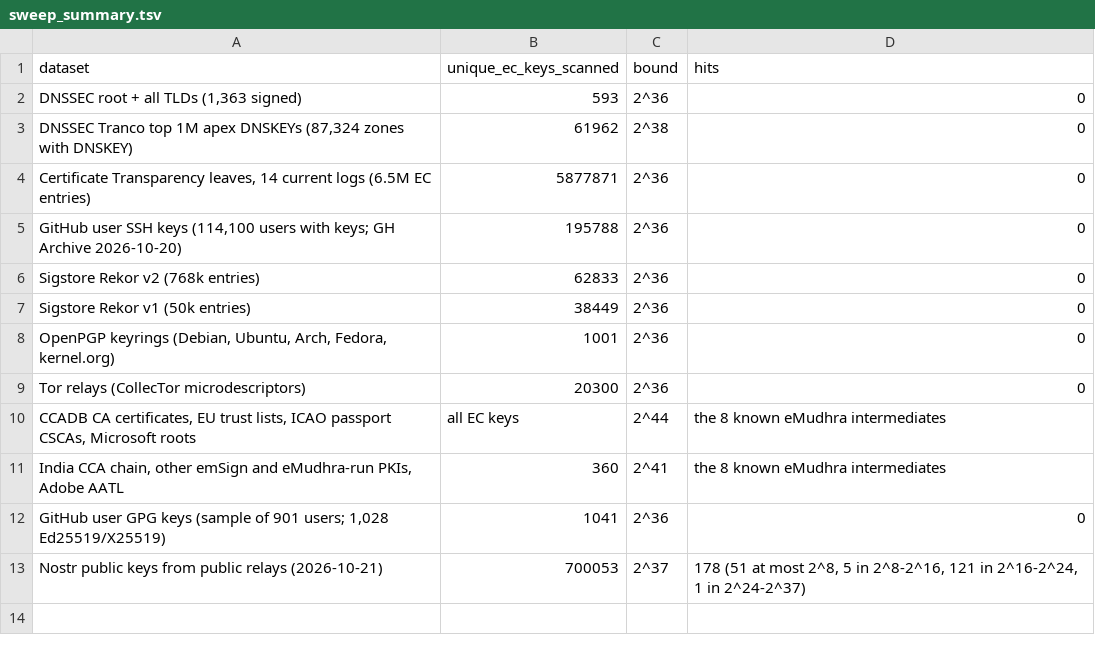
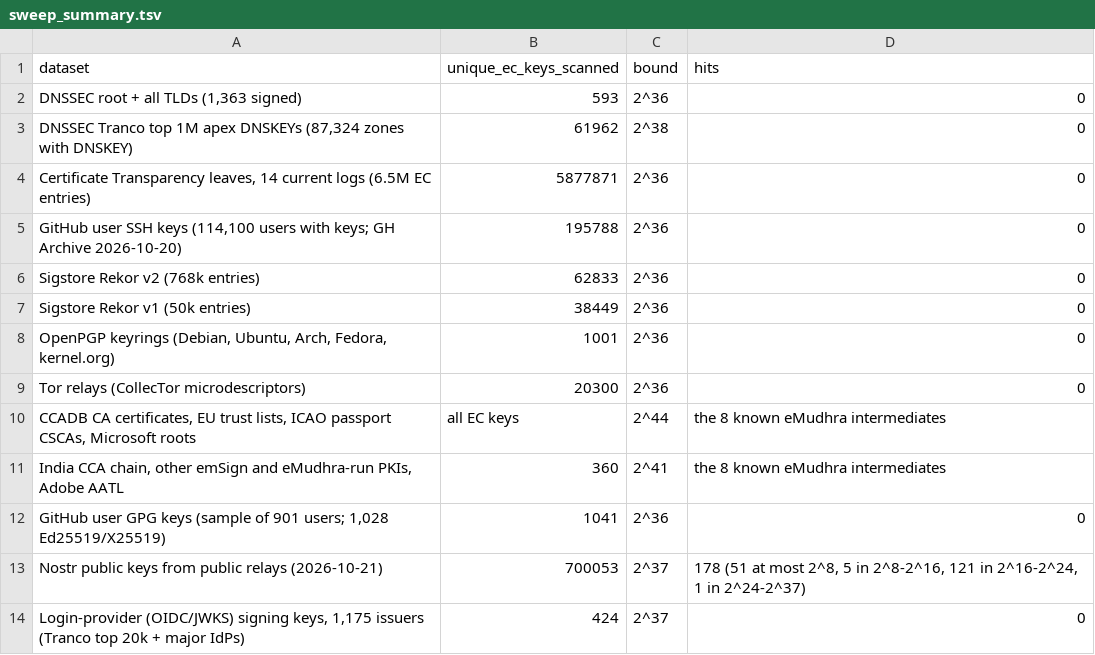
Before and after one commit to shmulik-apiiro/tinykey, a TSV file: data/sweep/sweep_summary.tsv, drawn as a sheet.

```diff
--- a/data/sweep/sweep_summary.tsv
+++ b/data/sweep/sweep_summary.tsv
@@ -13 +13,2 @@ GitHub user GPG keys (sample of 901 users; 1,028 Ed25519/X25519)	1041	2^36	0
 Nostr public keys from public relays (2026-10-21)	700053	2^37	178 (51 at most 2^8, 5 in 2^8-2^16, 121 in 2^16-2^24, 1 in 2^24-2^37)
+Login-provider (OIDC/JWKS) signing keys, 1,175 issuers (Tranco top 20k + major IdPs)	424	2^37	0
```
